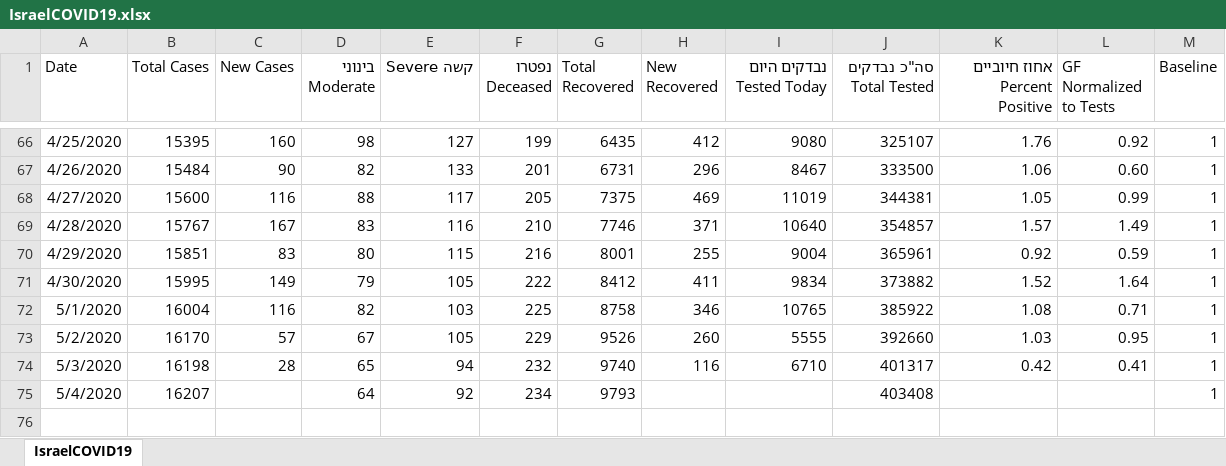
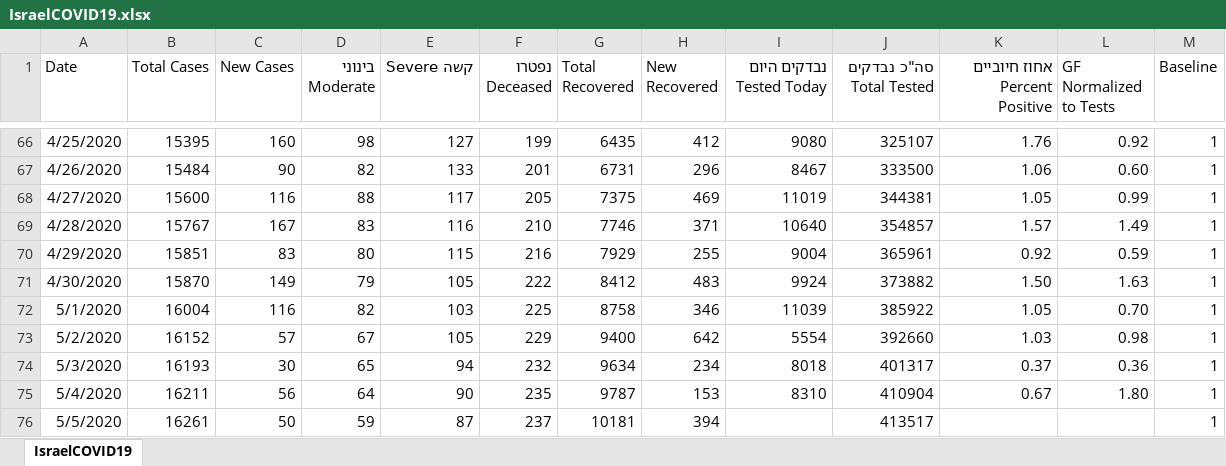
Before and after one commit to idandrd/israel-covid19-data, an Excel workbook: IsraelCOVID19.xlsx, sheet IsraelCOVID19, drawn as a sheet; only a part is shown, gaps mark what is left out; values as stored, in another font and other column widths than the file's, no borders; the diff names each change by its address in the sheet, - before the commit and + after, or states it on an @@ line.

Commit message:
data update

```diff
--- a/IsraelCOVID19.xlsx (sheet IsraelCOVID19)
+++ b/IsraelCOVID19.xlsx (sheet IsraelCOVID19)
-G70 (Total Recovered): 8001
+G70 (Total Recovered): 7929
-B71 (Total Cases): 15995
+B71 (Total Cases): 15870
-H71 (New Recovered): 411
+H71 (New Recovered): 483
-I71 (נבדקים היום Tested Today): 9834
+I71 (נבדקים היום Tested Today): 9924
-K71 (אחוז חיוביים Percent Positive): 1.52
+K71 (אחוז חיוביים Percent Positive): 1.50
-L71 (GF Normalized to Tests): 1.64
+L71 (GF Normalized to Tests): 1.63
-I72 (נבדקים היום Tested Today): 10765
+I72 (נבדקים היום Tested Today): 11039
-K72 (אחוז חיוביים Percent Positive): 1.08
+K72 (אחוז חיוביים Percent Positive): 1.05
-L72 (GF Normalized to Tests): 0.71
+L72 (GF Normalized to Tests): 0.70
-B73 (Total Cases): 16170
+B73 (Total Cases): 16152
-G73 (Total Recovered): 9526
+G73 (Total Recovered): 9400
-H73 (New Recovered): 260
+H73 (New Recovered): 642
-I73 (נבדקים היום Tested Today): 5555
+I73 (נבדקים היום Tested Today): 5554
-L73 (GF Normalized to Tests): 0.95
+L73 (GF Normalized to Tests): 0.98
-B74 (Total Cases): 16198
+B74 (Total Cases): 16193
-C74 (New Cases): 28
+C74 (New Cases): 30
-G74 (Total Recovered): 9740
+G74 (Total Recovered): 9634
-H74 (New Recovered): 116
+H74 (New Recovered): 234
-I74 (נבדקים היום Tested Today): 6710
+I74 (נבדקים היום Tested Today): 8018
-K74 (אחוז חיוביים Percent Positive): 0.42
+K74 (אחוז חיוביים Percent Positive): 0.37
-L74 (GF Normalized to Tests): 0.41
+L74 (GF Normalized to Tests): 0.36
-B75 (Total Cases): 16207
+B75 (Total Cases): 16211
-C75 (New Cases): (empty)
+C75 (New Cases): 56
-E75 (קשה Severe): 92
+E75 (קשה Severe): 90
-F75 (נפטרו Deceased): 234
+F75 (נפטרו Deceased): 235
-G75 (Total Recovered): 9793
+G75 (Total Recovered): 9787
-H75 (New Recovered): (empty)
+H75 (New Recovered): 153
-I75 (נבדקים היום Tested Today): (empty)
+I75 (נבדקים היום Tested Today): 8310
-J75 (סה"כ נבדקים Total Tested): 403408
+J75 (סה"כ נבדקים Total Tested): 410904
-K75 (אחוז חיוביים Percent Positive): (empty)
+K75 (אחוז חיוביים Percent Positive): 0.67
-L75 (GF Normalized to Tests): (empty)
+L75 (GF Normalized to Tests): 1.80
+row 76: 5/5/2020 | 16261 | 50 | 59 | 87 | 237 | 10181 | 394 |  | 413517 |  |  | 1
```
Also changed, not shown: formulas that keep their value, 1 other file.
